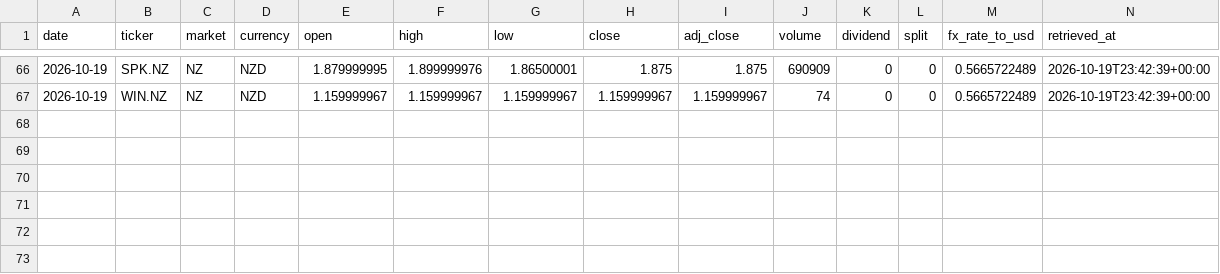
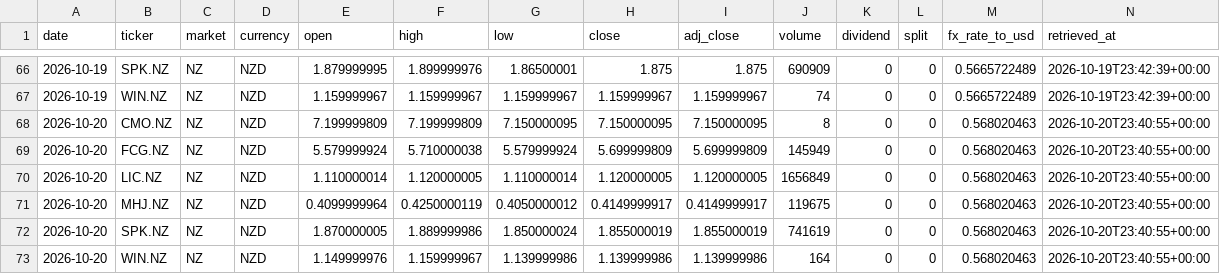
Before and after one commit to hdcapital/fcf-factor, a CSV file: data/prices/NZ/2026-10.csv, drawn as a sheet; only a part is shown, gaps mark what is left out; the diff names each change by its address in the sheet, - before the commit and + after, or states it on an @@ line.

```diff
--- a/data/prices/NZ/2026-10.csv
+++ b/data/prices/NZ/2026-10.csv
+row 68: 2026-10-20 | CMO.NZ | NZ | NZD | 7.199999809 | 7.199999809 | 7.150000095 | 7.150000095 | 7.150000095 | 8 | 0 | 0 | 0.568020463 | 2026-10-20T23:40:55+00:00
+row 69: 2026-10-20 | FCG.NZ | NZ | NZD | 5.579999924 | 5.710000038 | 5.579999924 | 5.699999809 | 5.699999809 | 145949 | 0 | 0 | 0.568020463 | 2026-10-20T23:40:55+00:00
+row 70: 2026-10-20 | LIC.NZ | NZ | NZD | 1.110000014 | 1.120000005 | 1.110000014 | 1.120000005 | 1.120000005 | 1656849 | 0 | 0 | 0.568020463 | 2026-10-20T23:40:55+00:00
+row 71: 2026-10-20 | MHJ.NZ | NZ | NZD | 0.4099999964 | 0.4250000119 | 0.4050000012 | 0.4149999917 | 0.4149999917 | 119675 | 0 | 0 | 0.568020463 | 2026-10-20T23:40:55+00:00
+row 72: 2026-10-20 | SPK.NZ | NZ | NZD | 1.870000005 | 1.889999986 | 1.850000024 | 1.855000019 | 1.855000019 | 741619 | 0 | 0 | 0.568020463 | 2026-10-20T23:40:55+00:00
+row 73: 2026-10-20 | WIN.NZ | NZ | NZD | 1.149999976 | 1.159999967 | 1.139999986 | 1.139999986 | 1.139999986 | 164 | 0 | 0 | 0.568020463 | 2026-10-20T23:40:55+00:00
```
Also changed, not shown: data/performance/AU.csv, data/performance/CA.csv, 18 other files.
